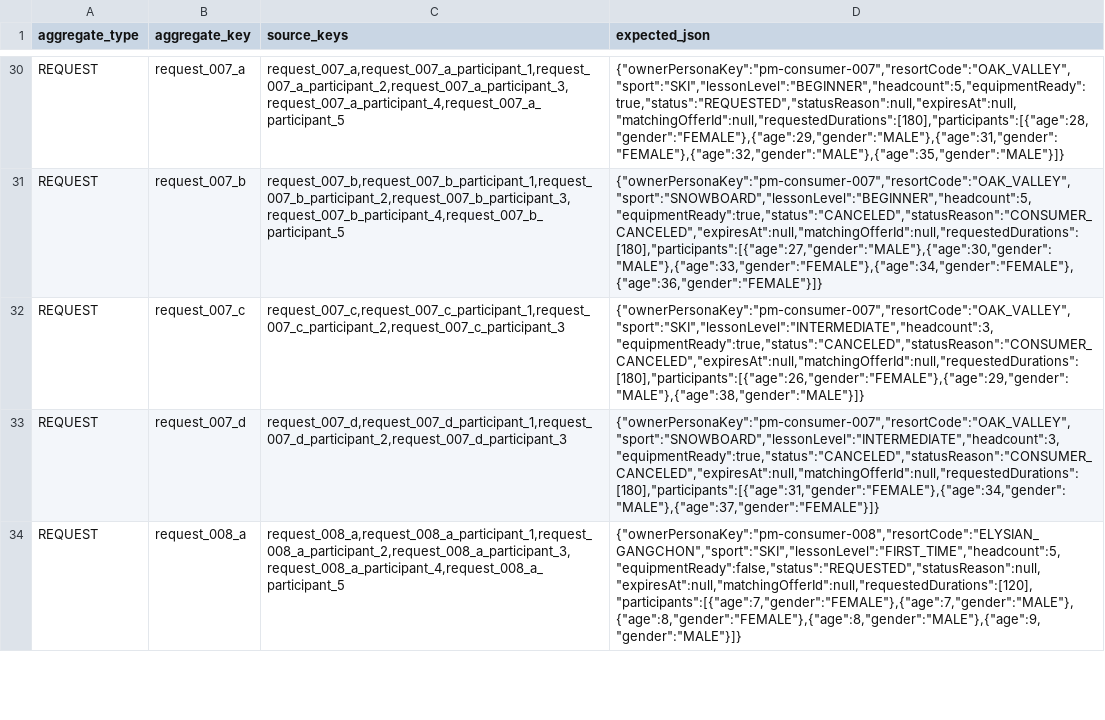
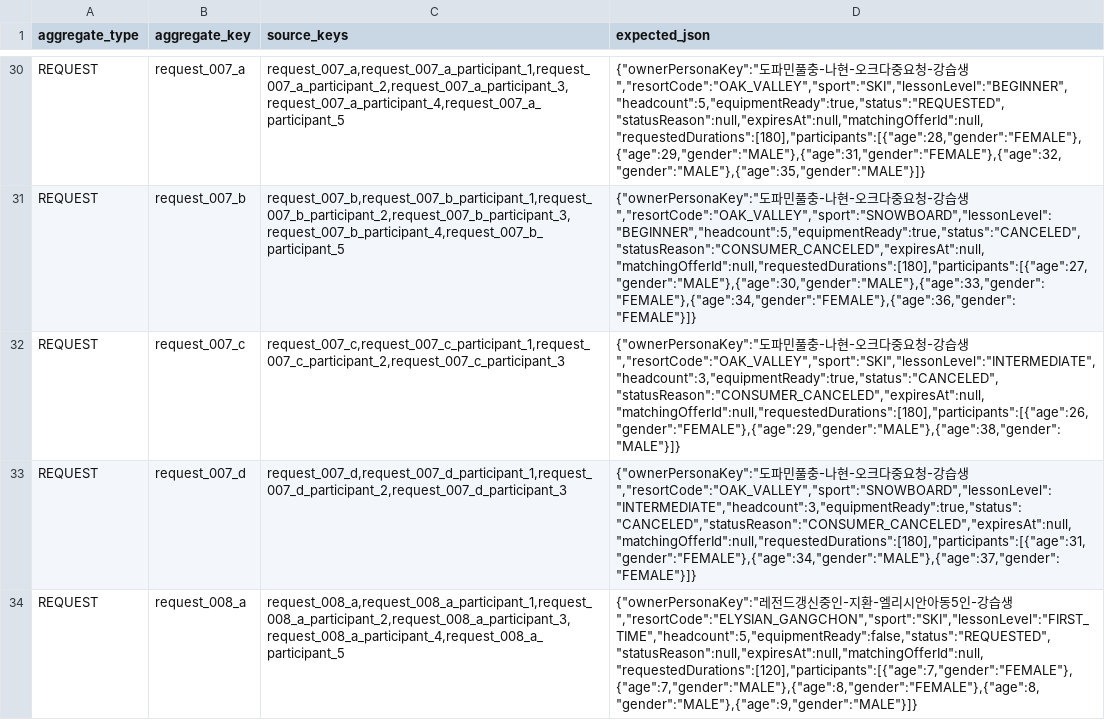
Before and after one commit to TEAM-SSING/SSING-SERVER, a TSV file: db/seed/scenarios/pm-full-requested-catalog/expected-snapshot.tsv, drawn as a sheet; only a part is shown, gaps mark what is left out; the diff covers the shown part only; the diff names each change by its address in the sheet, - before the commit and + after, or states it on an @@ line.

```diff
--- a/db/seed/scenarios/pm-full-requested-catalog/expected-snapshot.tsv
+++ b/db/seed/scenarios/pm-full-requested-catalog/expected-snapshot.tsv
-D30 (expected_json): {"ownerPersonaKey":"pm-consumer-007","resortCode":"OAK_VALLEY","sport":"SKI","lessonLevel":"BEGINNER","headcount":5,"equipmentReady":true,"status":"REQUESTED","statusReason":null,"expiresAt":null,"matchingOfferId":null,"requestedDurations":[180],"participants":[{"age":28,"gender":"FEMALE"},{"age":29,"gender":"MALE"},{"age":31,"gender":"FEMALE"},{"age":32,"gender":"MALE"},{"age":35,"gender":"MALE"}]}
+D30 (expected_json): {"ownerPersonaKey":"도파민풀충-나현-오크다중요청-강습생","resortCode":"OAK_VALLEY","sport":"SKI","lessonLevel":"BEGINNER","headcount":5,"equipmentReady":true,"status":"REQUESTED","statusReason":null,"expiresAt":null,"matchingOfferId":null,"requestedDurations":[180],"participants":[{"age":28,"gender":"FEMALE"},{"age":29,"gender":"MALE"},{"age":31,"gender":"FEMALE"},{"age":32,"gender":"MALE"},{"age":35,"gender":"MALE"}]}
-D31 (expected_json): {"ownerPersonaKey":"pm-consumer-007","resortCode":"OAK_VALLEY","sport":"SNOWBOARD","lessonLevel":"BEGINNER","headcount":5,"equipmentReady":true,"status":"CANCELED","statusReason":"CONSUMER_CANCELED","expiresAt":null,"matchingOfferId":null,"requestedDurations":[180],"participants":[{"age":27,"gender":"MALE"},{"age":30,"gender":"MALE"},{"age":33,"gender":"FEMALE"},{"age":34,"gender":"FEMALE"},{"age":36,"gender":"FEMALE"}]}
+D31 (expected_json): {"ownerPersonaKey":"도파민풀충-나현-오크다중요청-강습생","resortCode":"OAK_VALLEY","sport":"SNOWBOARD","lessonLevel":"BEGINNER","headcount":5,"equipmentReady":true,"status":"CANCELED","statusReason":"CONSUMER_CANCELED","expiresAt":null,"matchingOfferId":null,"requestedDurations":[180],"participants":[{"age":27,"gender":"MALE"},{"age":30,"gender":"MALE"},{"age":33,"gender":"FEMALE"},{"age":34,"gender":"FEMALE"},{"age":36,"gender":"FEMALE"}]}
-D32 (expected_json): {"ownerPersonaKey":"pm-consumer-007","resortCode":"OAK_VALLEY","sport":"SKI","lessonLevel":"INTERMEDIATE","headcount":3,"equipmentReady":true,"status":"CANCELED","statusReason":"CONSUMER_CANCELED","expiresAt":null,"matchingOfferId":null,"requestedDurations":[180],"participants":[{"age":26,"gender":"FEMALE"},{"age":29,"gender":"MALE"},{"age":38,"gender":"MALE"}]}
+D32 (expected_json): {"ownerPersonaKey":"도파민풀충-나현-오크다중요청-강습생","resortCode":"OAK_VALLEY","sport":"SKI","lessonLevel":"INTERMEDIATE","headcount":3,"equipmentReady":true,"status":"CANCELED","statusReason":"CONSUMER_CANCELED","expiresAt":null,"matchingOfferId":null,"requestedDurations":[180],"participants":[{"age":26,"gender":"FEMALE"},{"age":29,"gender":"MALE"},{"age":38,"gender":"MALE"}]}
-D33 (expected_json): {"ownerPersonaKey":"pm-consumer-007","resortCode":"OAK_VALLEY","sport":"SNOWBOARD","lessonLevel":"INTERMEDIATE","headcount":3,"equipmentReady":true,"status":"CANCELED","statusReason":"CONSUMER_CANCELED","expiresAt":null,"matchingOfferId":null,"requestedDurations":[180],"participants":[{"age":31,"gender":"FEMALE"},{"age":34,"gender":"MALE"},{"age":37,"gender":"FEMALE"}]}
+D33 (expected_json): {"ownerPersonaKey":"도파민풀충-나현-오크다중요청-강습생","resortCode":"OAK_VALLEY","sport":"SNOWBOARD","lessonLevel":"INTERMEDIATE","headcount":3,"equipmentReady":true,"status":"CANCELED","statusReason":"CONSUMER_CANCELED","expiresAt":null,"matchingOfferId":null,"requestedDurations":[180],"participants":[{"age":31,"gender":"FEMALE"},{"age":34,"gender":"MALE"},{"age":37,"gender":"FEMALE"}]}
-D34 (expected_json): {"ownerPersonaKey":"pm-consumer-008","resortCode":"ELYSIAN_GANGCHON","sport":"SKI","lessonLevel":"FIRST_TIME","headcount":5,"equipmentReady":false,"status":"REQUESTED","statusReason":null,"expiresAt":null,"matchingOfferId":null,"requestedDurations":[120],"participants":[{"age":7,"gender":"FEMALE"},{"age":7,"gender":"MALE"},{"age":8,"gender":"FEMALE"},{"age":8,"gender":"MALE"},{"age":9,"gender":"MALE"}]}
+D34 (expected_json): {"ownerPersonaKey":"레전드갱신중인-지환-엘리시안아동5인-강습생","resortCode":"ELYSIAN_GANGCHON","sport":"SKI","lessonLevel":"FIRST_TIME","headcount":5,"equipmentReady":false,"status":"REQUESTED","statusReason":null,"expiresAt":null,"matchingOfferId":null,"requestedDurations":[120],"participants":[{"age":7,"gender":"FEMALE"},{"age":7,"gender":"MALE"},{"age":8,"gender":"FEMALE"},{"age":8,"gender":"MALE"},{"age":9,"gender":"MALE"}]}
```
Also changed, not shown: 37 edited cells elsewhere in this file, db/seed/scenarios/pm-full-requested-catalog/source-mapping.tsv, 25 other files.
